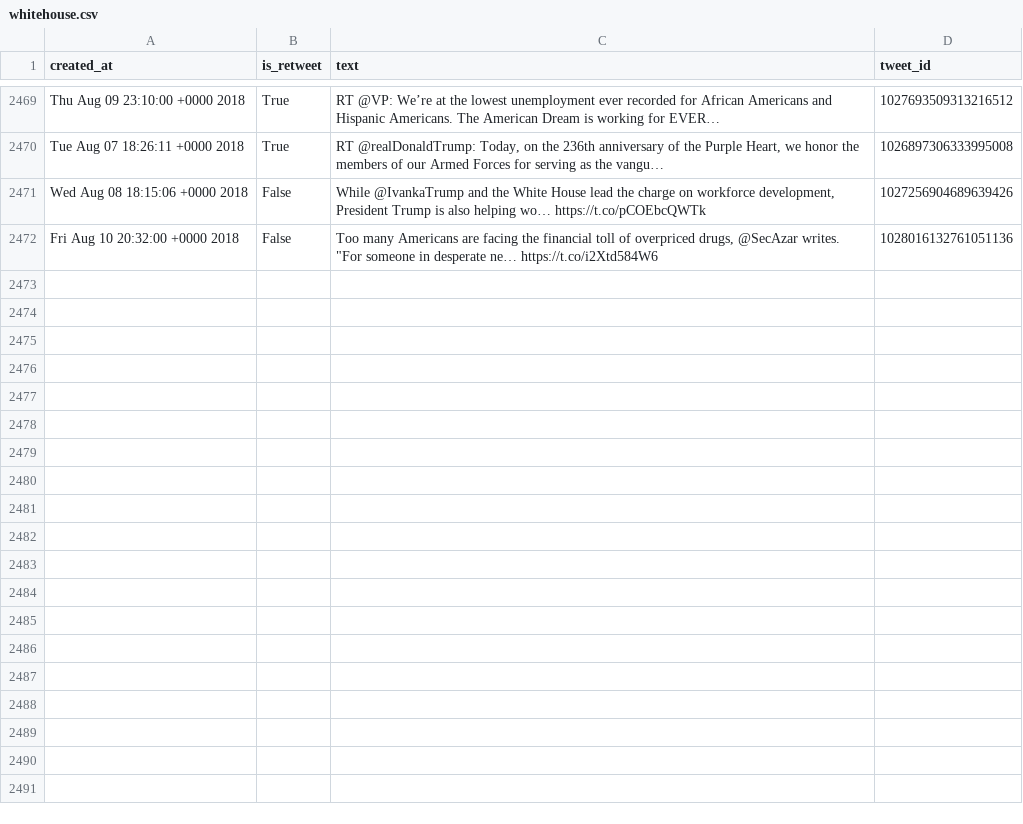
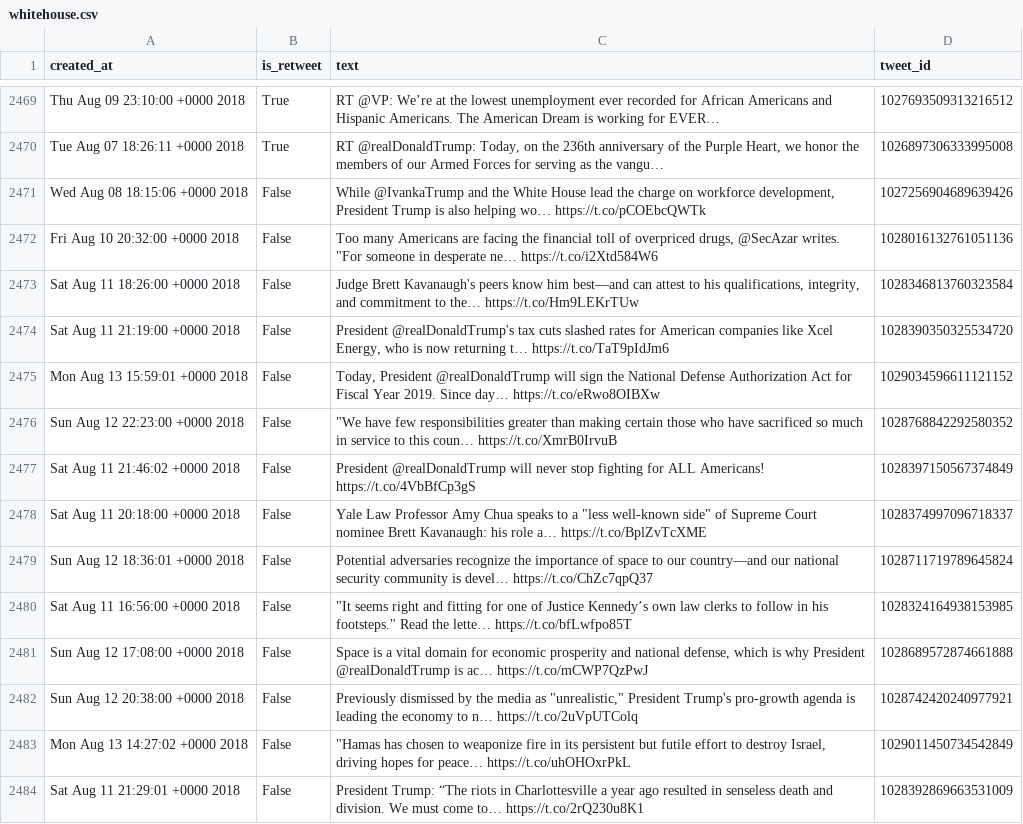
Before and after one commit to cpenalobel/sportsdata, a CSV file: twets/whitehouse.csv, drawn as a sheet; only a part is shown, gaps mark what is left out; the diff names each change by its address in the sheet, - before the commit and + after, or states it on an @@ line.

```diff
--- a/twets/whitehouse.csv
+++ b/twets/whitehouse.csv
+row 2473: Sat Aug 11 18:26:00 +0000 2018 | False | Judge Brett Kavanaugh's peers know him best—and can attest to his qualifications, integrity, and commitment to the… https://t.co/Hm9LEKrTUw | 1028346813760323584
+row 2474: Sat Aug 11 21:19:00 +0000 2018 | False | President @realDonaldTrump's tax cuts slashed rates for American companies like Xcel Energy, who is now returning t… https://t.co/TaT9pIdJm6 | 1028390350325534720
+row 2475: Mon Aug 13 15:59:01 +0000 2018 | False | Today, President @realDonaldTrump will sign the National Defense Authorization Act for Fiscal Year 2019. Since day… https://t.co/eRwo8OIBXw | 1029034596611121152
+row 2476: Sun Aug 12 22:23:00 +0000 2018 | False | "We have few responsibilities greater than making certain those who have sacrificed so much in service to this coun… https://t.co/XmrB0IrvuB | 1028768842292580352
+row 2477: Sat Aug 11 21:46:02 +0000 2018 | False | President @realDonaldTrump will never stop fighting for ALL Americans! https://t.co/4VbBfCp3gS | 1028397150567374849
+row 2478: Sat Aug 11 20:18:00 +0000 2018 | False | Yale Law Professor Amy Chua speaks to a "less well-known side" of Supreme Court nominee Brett Kavanaugh: his role a… https://t.co/BplZvTcXME | 1028374997096718337
+row 2479: Sun Aug 12 18:36:01 +0000 2018 | False | Potential adversaries recognize the importance of space to our country—and our national security community is devel… https://t.co/ChZc7qpQ37 | 1028711719789645824
+row 2480: Sat Aug 11 16:56:00 +0000 2018 | False | "It seems right and fitting for one of Justice Kennedy’s own law clerks to follow in his footsteps." Read the lette… https://t.co/bfLwfpo85T | 1028324164938153985
+row 2481: Sun Aug 12 17:08:00 +0000 2018 | False | Space is a vital domain for economic prosperity and national defense, which is why President @realDonaldTrump is ac… https://t.co/mCWP7QzPwJ | 1028689572874661888
+row 2482: Sun Aug 12 20:38:00 +0000 2018 | False | Previously dismissed by the media as "unrealistic," President Trump's pro-growth agenda is leading the economy to n… https://t.co/2uVpUTColq | 1028742420240977921
+row 2483: Mon Aug 13 14:27:02 +0000 2018 | False | "Hamas has chosen to weaponize fire in its persistent but futile effort to destroy Israel, driving hopes for peace… https://t.co/uhOHOxrPkL | 1029011450734542849
+row 2484: Sat Aug 11 21:29:01 +0000 2018 | False | President Trump: “The riots in Charlottesville a year ago resulted in senseless death and division. We must come to… https://t.co/2rQ230u8K1 | 1028392869663531009
```
Also changed, not shown: twets/potus.csv, twets/realdonaldtrump.csv, 1 other file.
